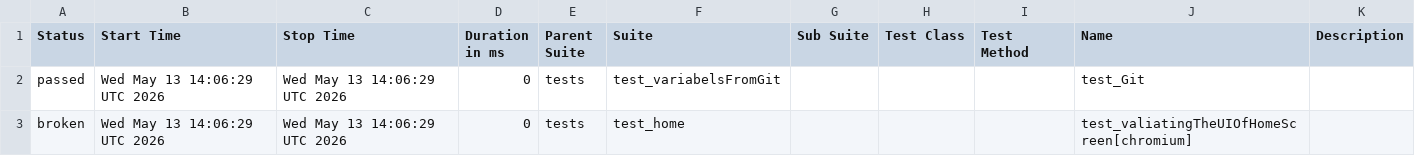
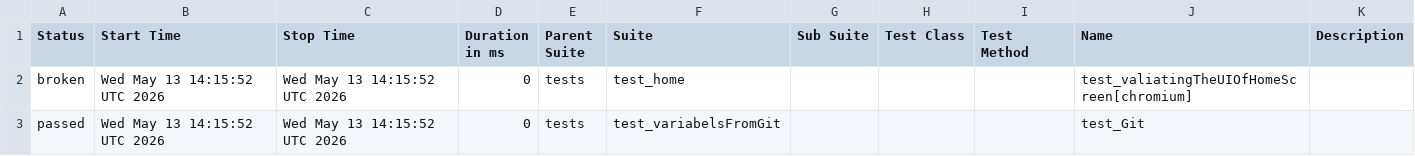
Before and after one commit to Nikitha22735/POM_Python_25March, a CSV file: data/suites.csv, drawn as a sheet.

```diff
--- a/data/suites.csv
+++ b/data/suites.csv
@@ -1,3 +1,3 @@
 "Status","Start Time","Stop Time","Duration in ms","Parent Suite","Suite","Sub Suite","Test Class","Test Method","Name","Description"
-"passed","Wed May 13 14:06:29 UTC 2026","Wed May 13 14:06:29 UTC 2026","0","tests","test_variabelsFromGit","","","","test_Git",""
-"broken","Wed May 13 14:06:29 UTC 2026","Wed May 13 14:06:29 UTC 2026","0","tests","test_home","","","","test_valiatingTheUIOfHomeScreen[chromium]",""
+"broken","Wed May 13 14:15:52 UTC 2026","Wed May 13 14:15:52 UTC 2026","0","tests","test_home","","","","test_valiatingTheUIOfHomeScreen[chromium]",""
+"passed","Wed May 13 14:15:52 UTC 2026","Wed May 13 14:15:52 UTC 2026","0","tests","test_variabelsFromGit","","","","test_Git",""
```
Also changed, not shown: 21 other files.
